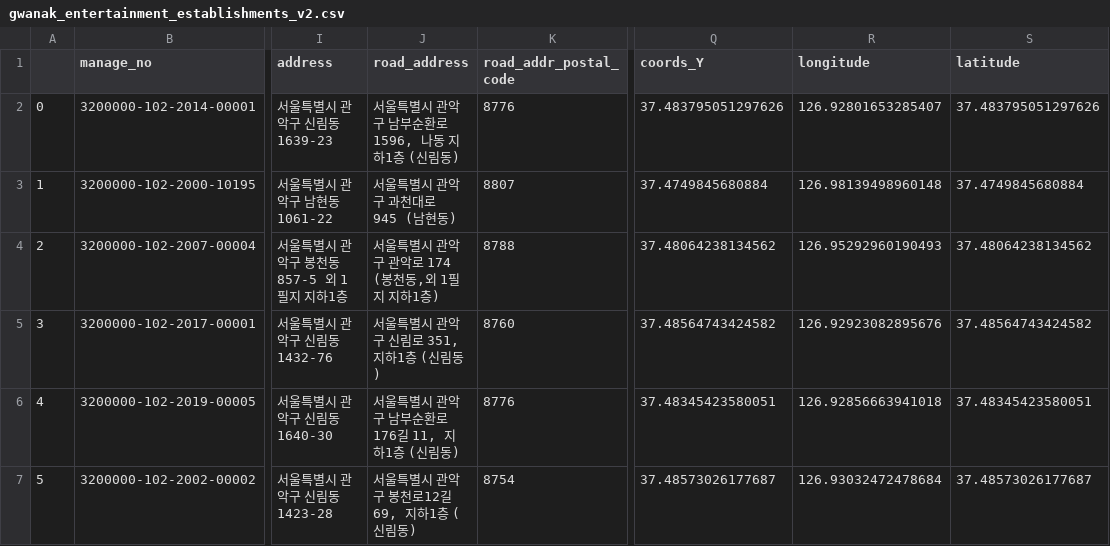
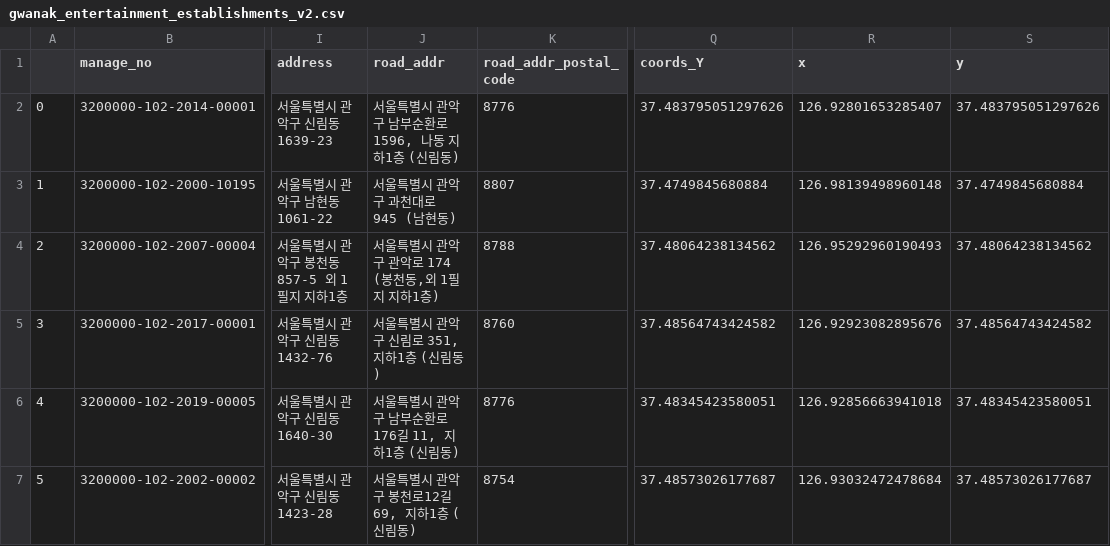
Before and after one commit to homey2023/Homey_Backend, a CSV file: dataset/entertainment_establishments/gwanak_entertainment_establishments_v2.csv, drawn as a sheet; only a part is shown, gaps mark what is left out; the diff names each change by its address in the sheet, - before the commit and + after, or states it on an @@ line.

```diff
--- a/dataset/entertainment_establishments/gwanak_entertainment_establishments_v2.csv
+++ b/dataset/entertainment_establishments/gwanak_entertainment_establishments_v2.csv
-J1: road_address
+J1: road_addr
-R1: longitude
+R1: x
-S1: latitude
+S1: y
```
Also changed, not shown: dataset/emergency_bell/12_04_09_E_안전비상벨위치정보.csv, dataset/seoul_ansimee_cctv/preprocessed_Gwanak-gu_cctv_addr.csv, 1 other file.
